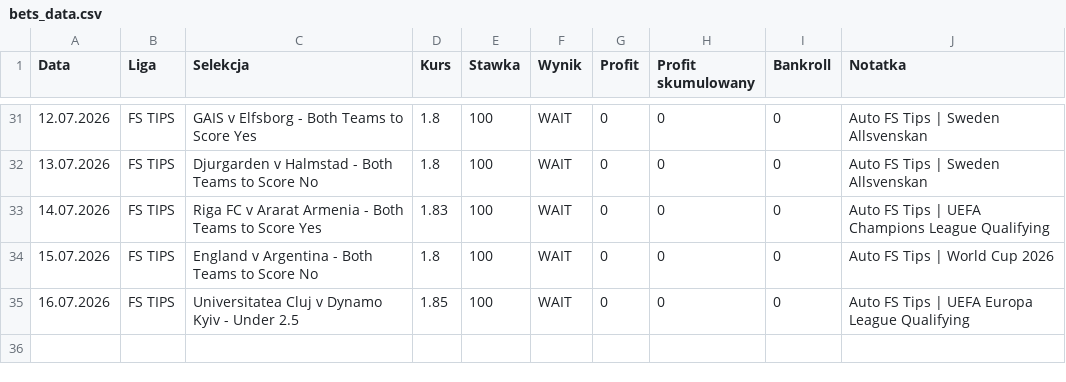
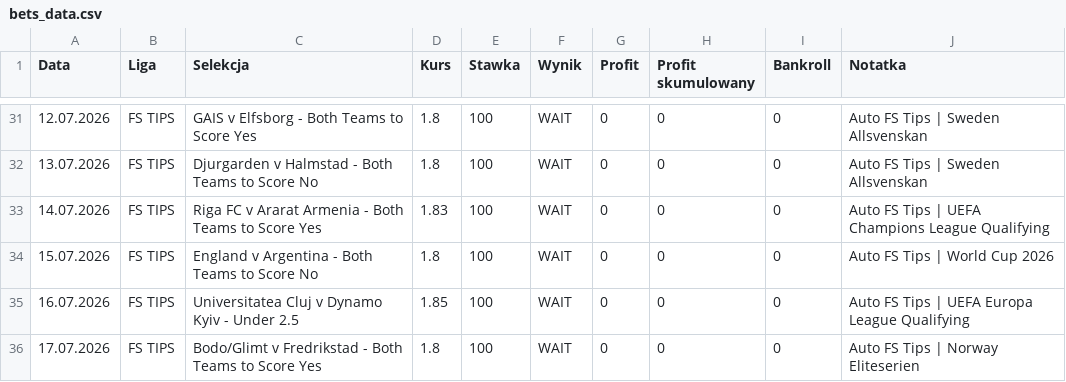
Before and after one commit to Octagon93/Bet_Tracker, a CSV file: bets_data.csv, drawn as a sheet; only a part is shown, gaps mark what is left out.

```diff
--- a/bets_data.csv
+++ b/bets_data.csv
@@ -35 +35,2 @@ Data,Liga,Selekcja,Kurs,Stawka,Wynik,Profit,Profit skumulowany,Bankroll,Notatka
 16.07.2026,FS TIPS,Universitatea Cluj v Dynamo Kyiv - Under 2.5,1.85,100,WAIT,0,0,0,Auto FS Tips | UEFA Europa League Qualifying
+17.07.2026,FS TIPS,Bodo/Glimt v Fredrikstad - Both Teams to Score Yes,1.8,100,WAIT,0,0,0,Auto FS Tips | Norway Eliteserien
```
